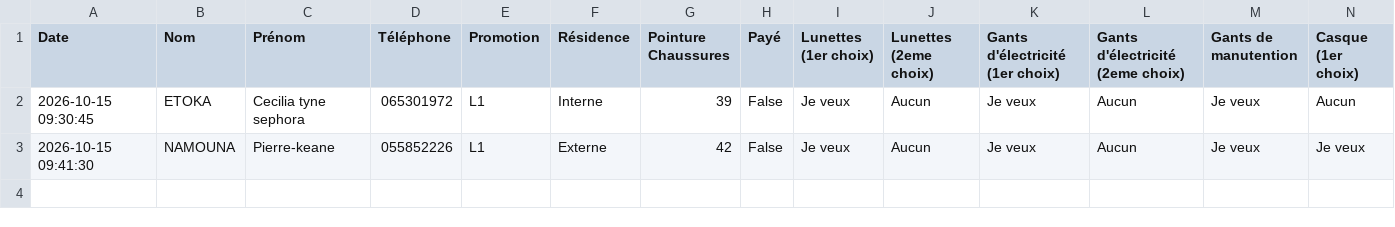
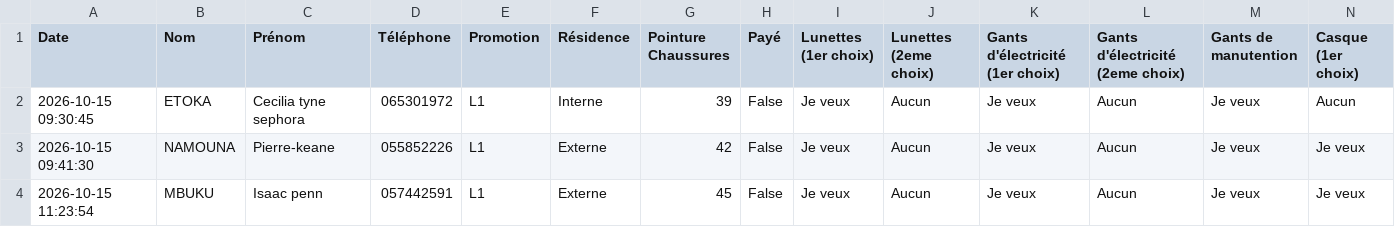
Before and after one commit to ombeandongaseth-ops/EPI-L1, a CSV file: demandes_epi_officiel.csv, drawn as a sheet; only a part is shown; rows hold the shown columns only; the diff names each change by its address in the sheet, - before the commit and + after, or states it on an @@ line.

Commit message:
Mise à jour automatique des données EPI

```diff
--- a/demandes_epi_officiel.csv
+++ b/demandes_epi_officiel.csv
+row 4: 2026-10-15 11:23:54 | MBUKU | Isaac penn | 057442591 | L1 | Externe | 45 | False | Je veux | Aucun | Je veux | Aucun | Je veux | Je veux
```
